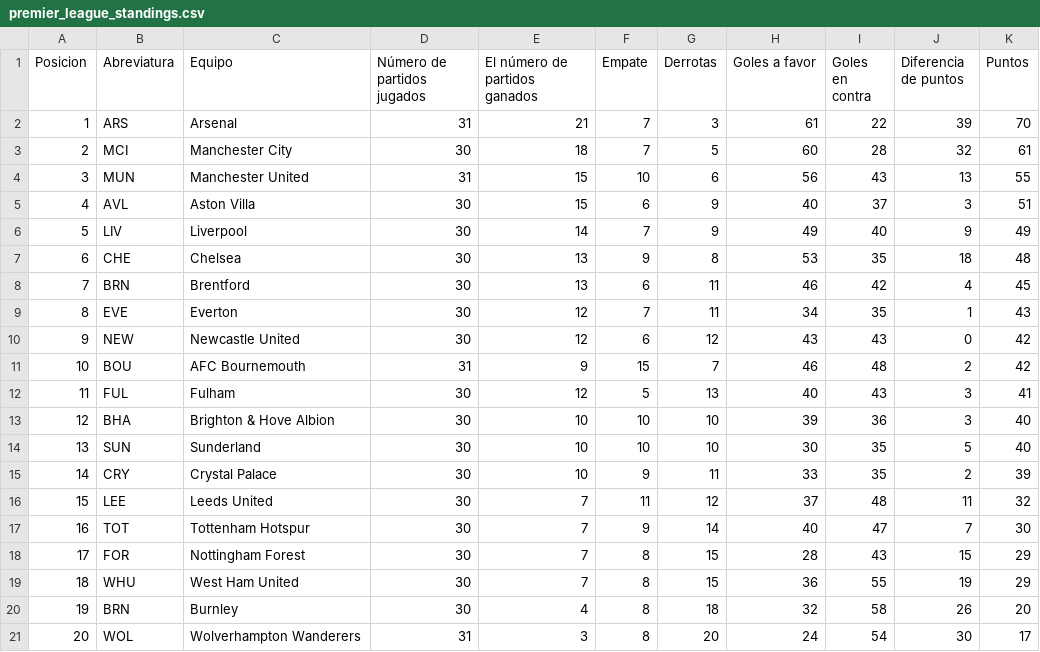
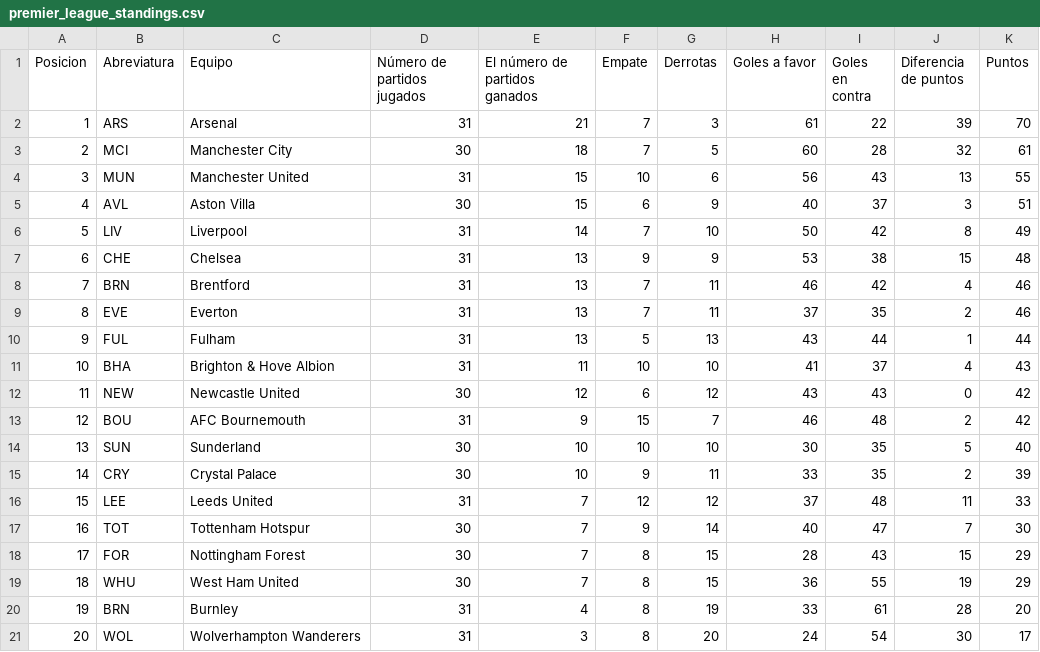
Before and after one commit to AndresPlazas19931504/scrapper-deportes-devops, a CSV file: data/premier_league_standings.csv, drawn as a sheet.

```diff
--- a/data/premier_league_standings.csv
+++ b/data/premier_league_standings.csv
@@ -5,13 +5,13 @@ Posicion,Abreviatura,Equipo,Número de partidos jugados,El número de partidos g
 4,AVL,Aston Villa,30,15,6,9,40,37,3,51
-5,LIV,Liverpool,30,14,7,9,49,40,9,49
-6,CHE,Chelsea,30,13,9,8,53,35,18,48
-7,BRN,Brentford,30,13,6,11,46,42,4,45
-8,EVE,Everton,30,12,7,11,34,35,1,43
-9,NEW,Newcastle United,30,12,6,12,43,43,0,42
-10,BOU,AFC Bournemouth,31,9,15,7,46,48,2,42
-11,FUL,Fulham,30,12,5,13,40,43,3,41
-12,BHA,Brighton & Hove Albion,30,10,10,10,39,36,3,40
+5,LIV,Liverpool,31,14,7,10,50,42,8,49
+6,CHE,Chelsea,31,13,9,9,53,38,15,48
+7,BRN,Brentford,31,13,7,11,46,42,4,46
+8,EVE,Everton,31,13,7,11,37,35,2,46
+9,FUL,Fulham,31,13,5,13,43,44,1,44
+10,BHA,Brighton & Hove Albion,31,11,10,10,41,37,4,43
+11,NEW,Newcastle United,30,12,6,12,43,43,0,42
+12,BOU,AFC Bournemouth,31,9,15,7,46,48,2,42
 13,SUN,Sunderland,30,10,10,10,30,35,5,40
 14,CRY,Crystal Palace,30,10,9,11,33,35,2,39
-15,LEE,Leeds United,30,7,11,12,37,48,11,32
+15,LEE,Leeds United,31,7,12,12,37,48,11,33
 16,TOT,Tottenham Hotspur,30,7,9,14,40,47,7,30
@@ -19,3 +19,3 @@ Posicion,Abreviatura,Equipo,Número de partidos jugados,El número de partidos g
 18,WHU,West Ham United,30,7,8,15,36,55,19,29
-19,BRN,Burnley,30,4,8,18,32,58,26,20
+19,BRN,Burnley,31,4,8,19,33,61,28,20
 20,WOL,Wolverhampton Wanderers,31,3,8,20,24,54,30,17
```
